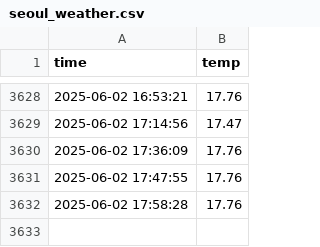
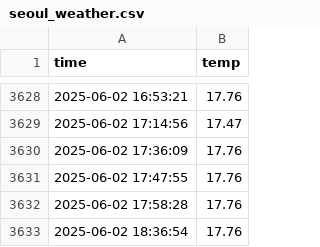
Before and after one commit to kddtkwon/seoul_weather_5m, a CSV file: seoul_weather.csv, drawn as a sheet; only a part is shown, gaps mark what is left out.

```diff
--- a/seoul_weather.csv
+++ b/seoul_weather.csv
@@ -3632 +3632,2 @@ time,temp
 2025-06-02 17:58:28,17.76
+2025-06-02 18:36:54,17.76
```
